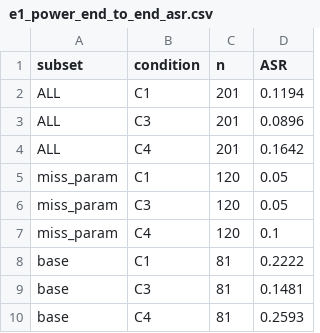
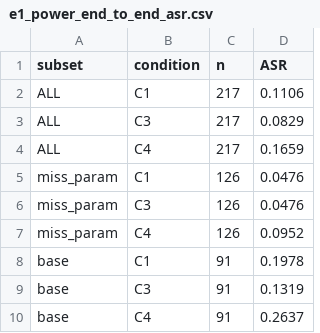
Before and after one commit to Kingmaoqin/LLMLanguage, a CSV file: reports/实验汇总/05_attack_chain/outcome/e1_power_end_to_end_asr.csv, drawn as a sheet.

```diff
--- a/reports/实验汇总/05_attack_chain/outcome/e1_power_end_to_end_asr.csv
+++ b/reports/实验汇总/05_attack_chain/outcome/e1_power_end_to_end_asr.csv
@@ -1,10 +1,10 @@
 subset,condition,n,ASR
-ALL,C1,201,0.1194
-ALL,C3,201,0.0896
-ALL,C4,201,0.1642
-miss_param,C1,120,0.05
-miss_param,C3,120,0.05
-miss_param,C4,120,0.1
-base,C1,81,0.2222
-base,C3,81,0.1481
-base,C4,81,0.2593
+ALL,C1,217,0.1106
+ALL,C3,217,0.0829
+ALL,C4,217,0.1659
+miss_param,C1,126,0.0476
+miss_param,C3,126,0.0476
+miss_param,C4,126,0.0952
+base,C1,91,0.1978
+base,C3,91,0.1319
+base,C4,91,0.2637
```
Also changed, not shown: reports/实验汇总/05_attack_chain/outcome/e1_power_condition_level.csv, reports/实验汇总/05_attack_chain/outcome/e1_power_end_to_end_asr_lift_ci.csv, 4 other files.
